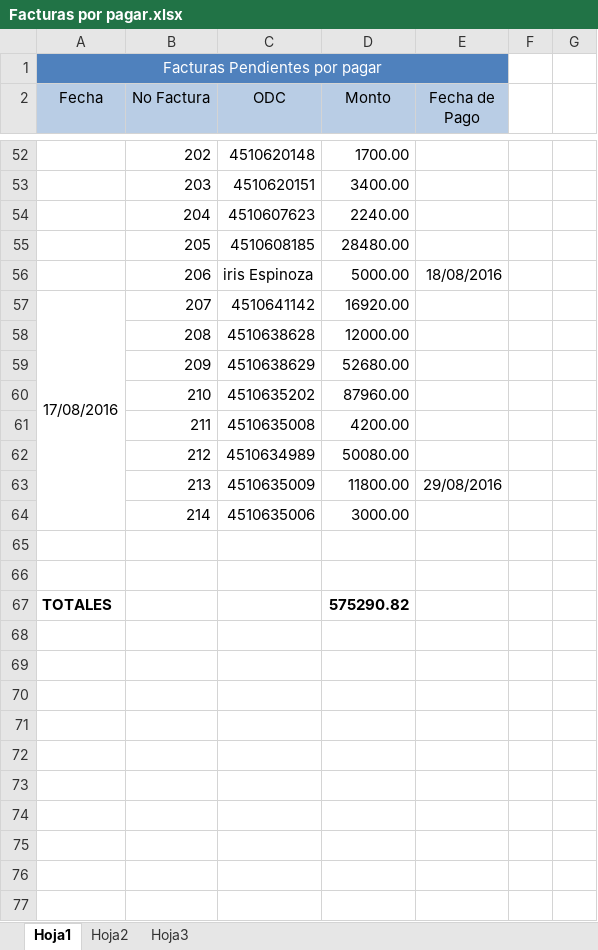
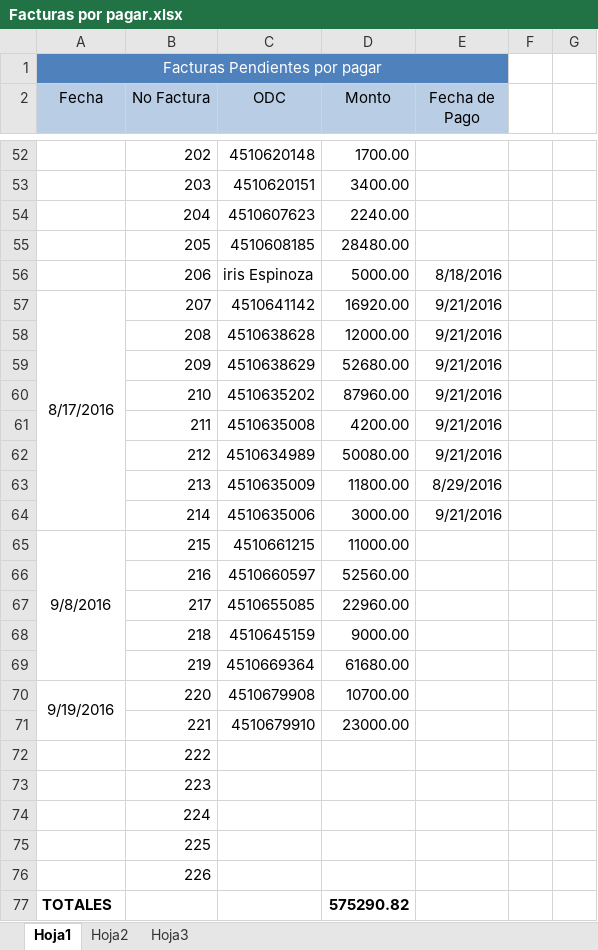
Before and after one commit to jlaucho/rbservicios, an Excel workbook: controlFacturas/Facturas por pagar.xlsx, sheet Hoja1, drawn as a sheet; only a part is shown, gaps mark what is left out; values as stored, in another font and other column widths than the file's, no borders; charts and pictures not drawn; the diff covers the shown part only; the diff names each change by its address in the sheet, - before the commit and + after, or states it on an @@ line.

```diff
--- a/controlFacturas/Facturas por pagar.xlsx (sheet Hoja1)
+++ b/controlFacturas/Facturas por pagar.xlsx (sheet Hoja1)
-E56 (Fecha de Pago): 18/08/2016
+E56 (Fecha de Pago): 8/18/2016
-A57 (Fecha): 17/08/2016
+A57 (Fecha): 8/17/2016
-E57:E62 (Fecha de Pago): (empty)
+E57:E62 (Fecha de Pago): 9/21/2016
-E63 (Fecha de Pago): 29/08/2016
+E63 (Fecha de Pago): 8/29/2016
-E64 (Fecha de Pago): (empty)
+E64 (Fecha de Pago): 9/21/2016
-row 65: (empty)
+row 65: 9/8/2016 | 215 | 4510661215 | 11000.00
+A65:A69 merged
-row 66: (empty)
+row 66:  | 216 | 4510660597 | 52560.00
+row 67:  | 217 | 4510655085 | 22960.00
+row 68:  | 218 | 4510645159 | 9000.00
+row 69:  | 219 | 4510669364 | 61680.00
+row 70: 9/19/2016 | 220 | 4510679908 | 10700.00
+row 71:  | 221 | 4510679910 | 23000.00
+row 72:  | 222
+row 73:  | 223
+row 74:  | 224
+row 75:  | 225
+row 76:  | 226
```
Also changed, not shown: 58 edited cells elsewhere in this sheet, charts or pictures.
